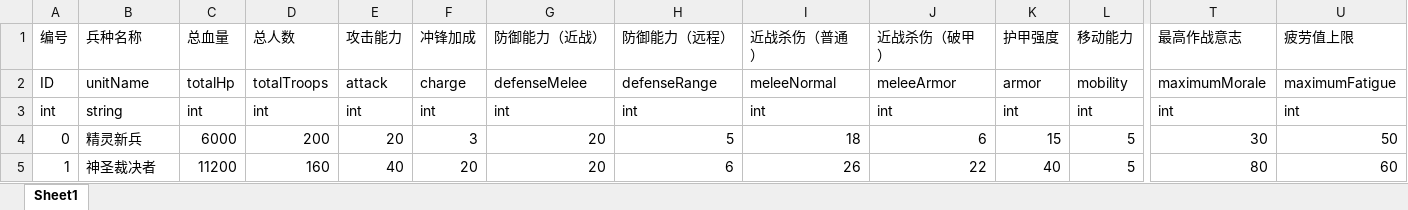
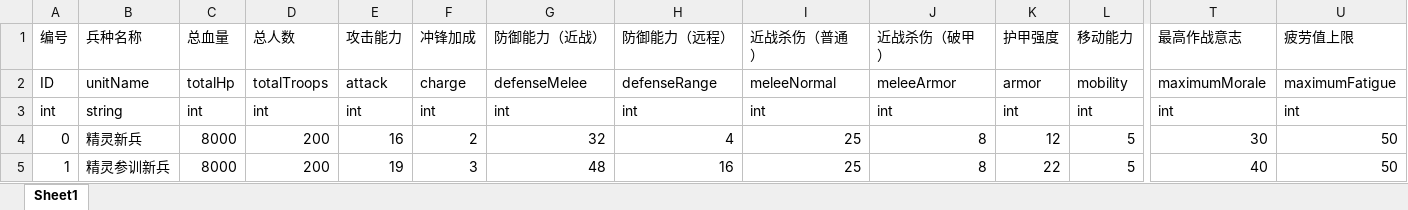
Before and after one commit to ZhangshihaoOO/Navigation-test, an Excel workbook: Assets/NumericalSimulation/Res/Excel2Json2Cs/Output/Excel/troopsNumber.xlsx, sheet Sheet1, drawn as a sheet; only a part is shown, gaps mark what is left out; values as stored, in another font and other column widths than the file's, no borders; the diff covers the shown part only; the diff names each change by its address in the sheet, - before the commit and + after, or states it on an @@ line.

```diff
--- a/Assets/NumericalSimulation/Res/Excel2Json2Cs/Output/Excel/troopsNumber.xlsx (sheet Sheet1)
+++ b/Assets/NumericalSimulation/Res/Excel2Json2Cs/Output/Excel/troopsNumber.xlsx (sheet Sheet1)
-C4 (总血量): 6000
+C4 (总血量): 8000
-E4 (攻击能力): 20
+E4 (攻击能力): 16
-F4 (冲锋加成): 3
+F4 (冲锋加成): 2
-G4 (防御能力（近战）): 20
+G4 (防御能力（近战）): 32
-H4 (防御能力（远程）): 5
+H4 (防御能力（远程）): 4
-I4 (近战杀伤（普通）): 18
+I4 (近战杀伤（普通）): 25
-J4 (近战杀伤（破甲）): 6
+J4 (近战杀伤（破甲）): 8
-K4 (护甲强度): 15
+K4 (护甲强度): 12
-B5 (兵种名称): 神圣裁决者
+B5 (兵种名称): 精灵参训新兵
-C5 (总血量): 11200
+C5 (总血量): 8000
-D5 (总人数): 160
+D5 (总人数): 200
-E5 (攻击能力): 40
+E5 (攻击能力): 19
-F5 (冲锋加成): 20
+F5 (冲锋加成): 3
-G5 (防御能力（近战）): 20
+G5 (防御能力（近战）): 48
-H5 (防御能力（远程）): 6
+H5 (防御能力（远程）): 16
-I5 (近战杀伤（普通）): 26
+I5 (近战杀伤（普通）): 25
-J5 (近战杀伤（破甲）): 22
+J5 (近战杀伤（破甲）): 8
-K5 (护甲强度): 40
+K5 (护甲强度): 22
-T5 (最高作战意志): 80
+T5 (最高作战意志): 40
-U5 (疲劳值上限): 60
+U5 (疲劳值上限): 50
```
Also changed, not shown: 1 added row and 67 edited cells elsewhere in this sheet, 3 other files.
